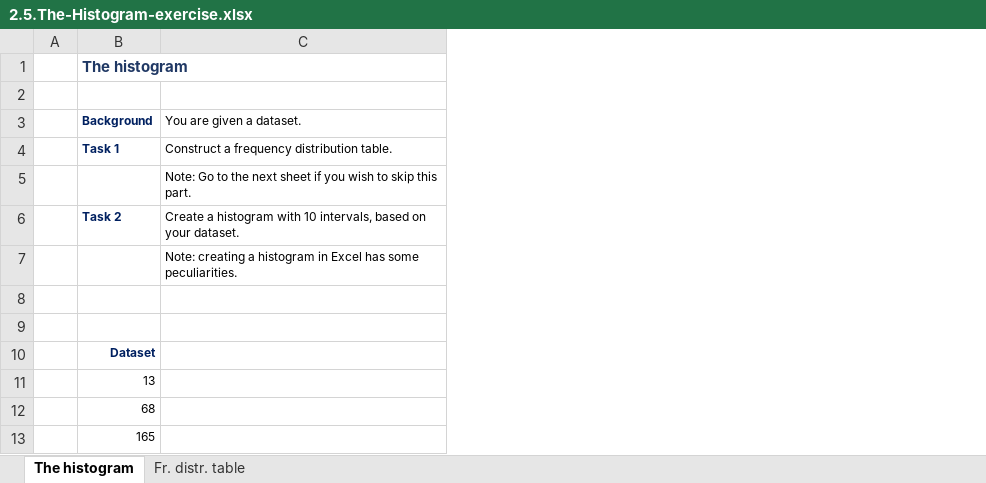
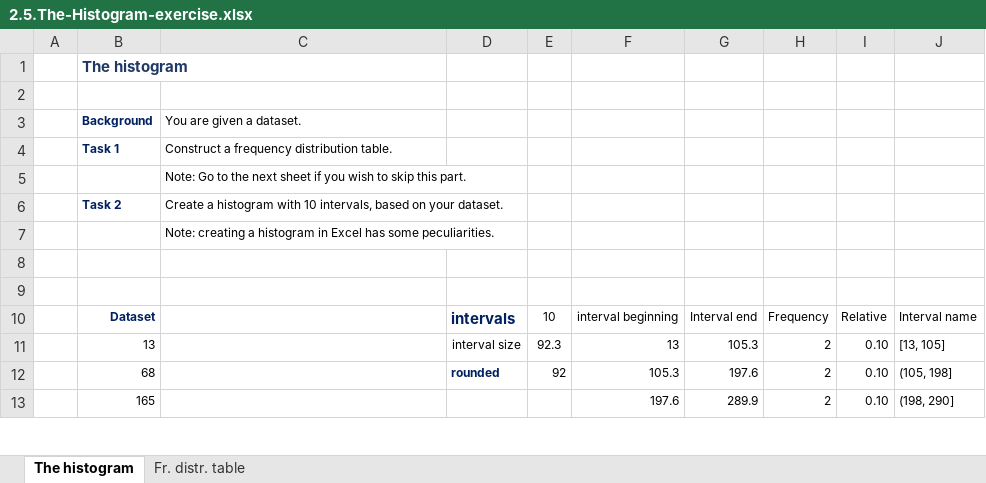
Before and after one commit to manuelvigarcia/datascience_bootcamp, an Excel workbook: resources/Part_3_Statistics/S15_L78/2.5.The-Histogram-exercise.xlsx, sheet The histogram, drawn as a sheet; only a part is shown; values as stored, in another font and other column widths than the file's, no borders; charts and pictures not drawn; the diff names each change by its address in the sheet, - before the commit and + after, or states it on an @@ line.

```diff
--- a/resources/Part_3_Statistics/S15_L78/2.5.The-Histogram-exercise.xlsx (sheet The histogram)
+++ b/resources/Part_3_Statistics/S15_L78/2.5.The-Histogram-exercise.xlsx (sheet The histogram)
+column D, rows 10-12: intervals | interval size | rounded
+column E, rows 10-12: 10 | 92.3 | 92
+column F, rows 10-13: interval beginning | 13 | 105.3 | 197.6
+column G, rows 10-13: Interval end | 105.3 | 197.6 | 289.9
+column H, rows 10-13: Frequency | 2 | 2 | 2
+column I, rows 10-13: Relative | 0.10 | 0.10 | 0.10
+column J, rows 10-13: Interval name | [13, 105] | (105, 198] | (198, 290]
```
Also changed, not shown: charts or pictures, resources/Part_3_Statistics/S15_L74/2.3.Categorical-variables.Visualization-techniques-exercise.xlsx, resources/Part_3_Statistics/S15_L80/2.6.Cross-table-and-scatter-plot-exercise.xlsx, 1 other file.
